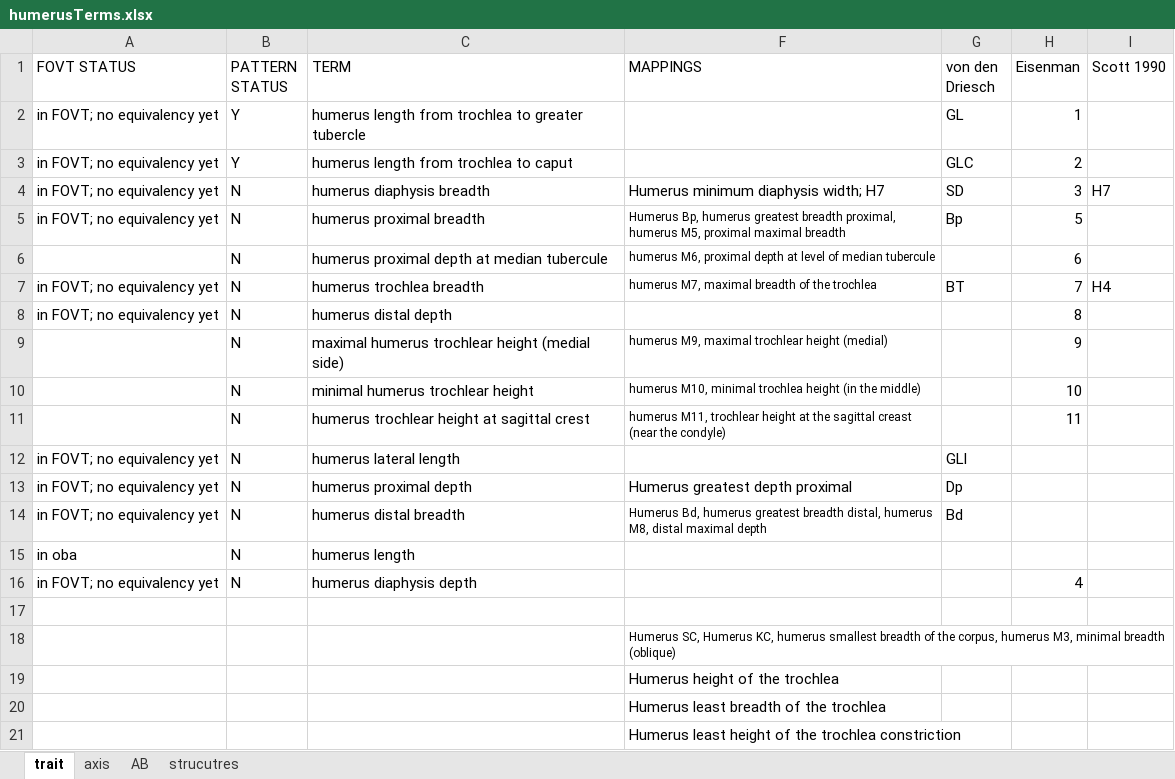
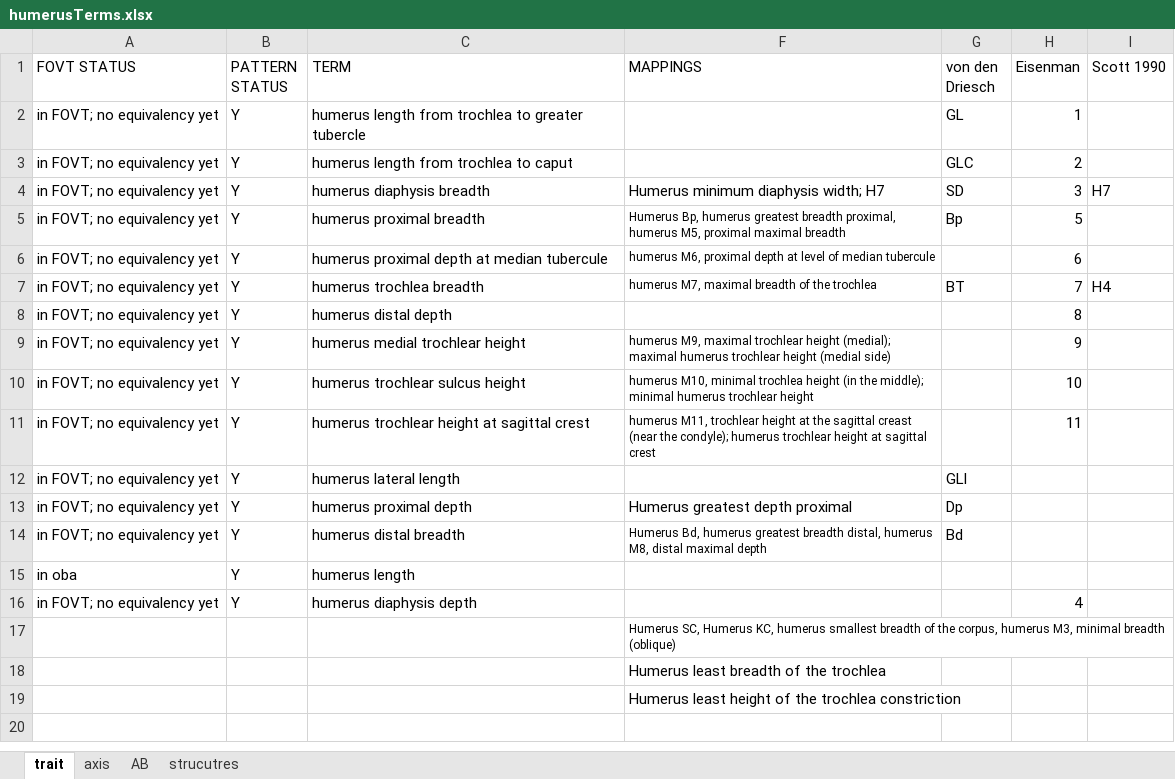
Before and after one commit to futres/fovt, an Excel workbook: terms/humerusTerms.xlsx, sheet trait, drawn as a sheet; values as stored, in another font and other column widths than the file's, no borders; removed rows and columns are numbered as before the commit, all else as after; the diff names each change by its address in the sheet, - before the commit and + after, or states it on an @@ line.

Commit message:
adding humerus terms

```diff
--- a/terms/humerusTerms.xlsx (sheet trait)
+++ b/terms/humerusTerms.xlsx (sheet trait)
-B4:B8 (PATTERN STATUS): N
+B4:B8 (PATTERN STATUS): Y
-A6 (FOVT STATUS): (empty)
+A6 (FOVT STATUS): in FOVT; no equivalency yet
-row 9:  | N | maximal humerus trochlear height (medial side) | humerus M9, maximal trochlear height (medial) |  | 9
-row 10:  | N | minimal humerus trochlear height | humerus M10, minimal trochlea height (in the middle) |  | 10
+row 9: in FOVT; no equivalency yet | Y | humerus medial trochlear height | humerus M9, maximal trochlear height (medial); maximal humerus trochlear height (medial side) |  | 9
+row 10: in FOVT; no equivalency yet | Y | humerus trochlear sulcus height | humerus M10, minimal trochlea height (in the middle); minimal humerus trochlear height |  | 10
-A11 (FOVT STATUS): (empty)
+A11 (FOVT STATUS): in FOVT; no equivalency yet
-B11:B16 (PATTERN STATUS): N
+B11:B16 (PATTERN STATUS): Y
-F11 (MAPPINGS): …(near the condyle)
+F11 (MAPPINGS): …(near the condyle); humerus trochlear height at sagittal crest
-row 17: (empty)
-row 19:  |  |  | Humerus height of the trochlea
```
Also changed, not shown: sheet axis, 3 other files.
